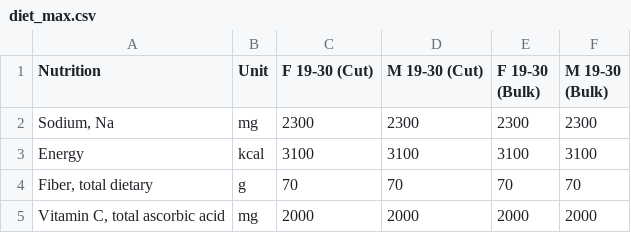
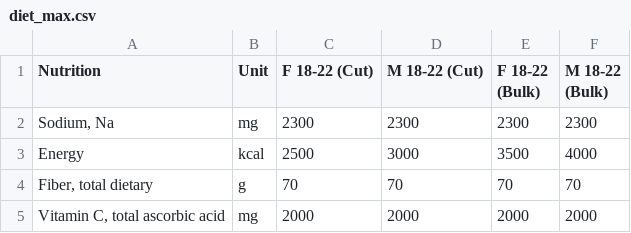
Before and after one commit to LogsC/EEP153_Project2_Spring2023, a CSV file: Diet Data/diet_max.csv, drawn as a sheet.

```diff
--- a/Diet Data/diet_max.csv
+++ b/Diet Data/diet_max.csv
@@ -1,4 +1,4 @@
-Nutrition,Unit,F 19-30 (Cut),M 19-30 (Cut),F 19-30 (Bulk),M 19-30 (Bulk)
+Nutrition,Unit,F 18-22 (Cut),M 18-22 (Cut),F 18-22 (Bulk),M 18-22 (Bulk)
 "Sodium, Na",mg,2300,2300,2300,2300
-Energy,kcal,3100,3100,3100,3100
+Energy,kcal,2500,3000,3500,4000
 "Fiber, total dietary",g,70,70,70,70
```
Also changed, not shown: Diet Data/diet_min.csv, 1 other file.
